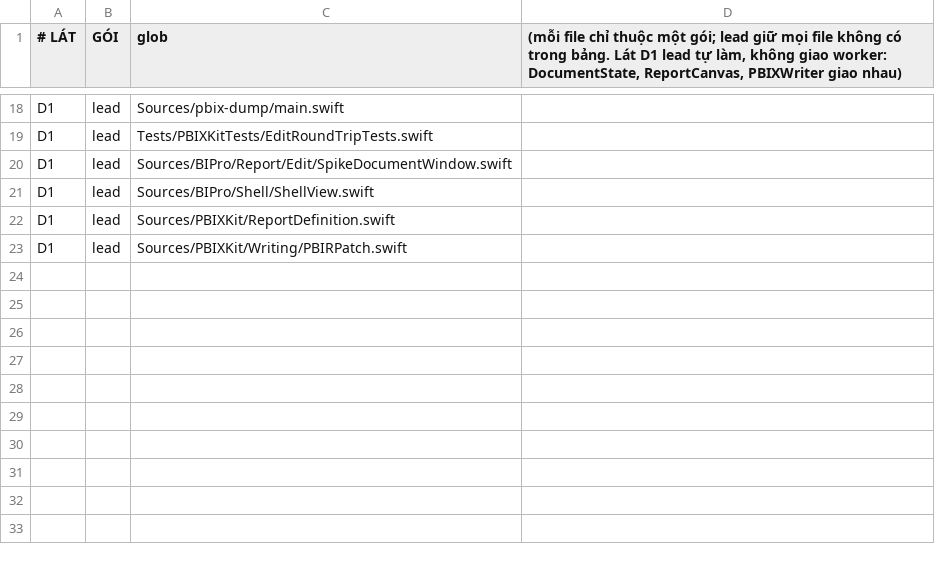
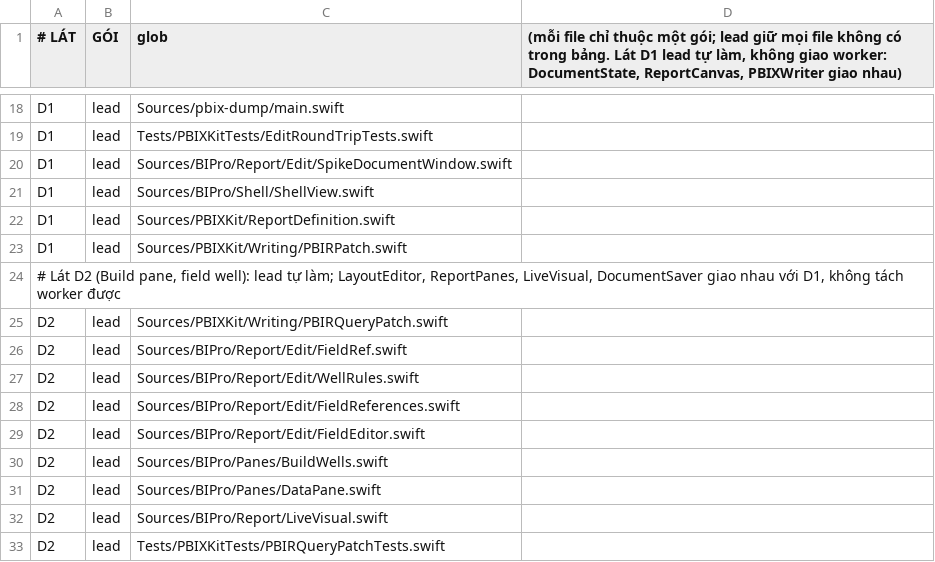
Before and after one commit to bacpew2108/BIPro, a TSV file: docs/phase-d-ownership.tsv, drawn as a sheet; only a part is shown, gaps mark what is left out; the diff names each change by its address in the sheet, - before the commit and + after, or states it on an @@ line.

```diff
--- a/docs/phase-d-ownership.tsv
+++ b/docs/phase-d-ownership.tsv
+row 24: # Lát D2 (Build pane, field well): lead tự làm; LayoutEditor, ReportPanes, LiveVisual, DocumentSaver giao nhau với D1, không tách worker được
+row 25: D2 | lead | Sources/PBIXKit/Writing/PBIRQueryPatch.swift
+row 26: D2 | lead | Sources/BIPro/Report/Edit/FieldRef.swift
+row 27: D2 | lead | Sources/BIPro/Report/Edit/WellRules.swift
+row 28: D2 | lead | Sources/BIPro/Report/Edit/FieldReferences.swift
+row 29: D2 | lead | Sources/BIPro/Report/Edit/FieldEditor.swift
+row 30: D2 | lead | Sources/BIPro/Panes/BuildWells.swift
+row 31: D2 | lead | Sources/BIPro/Panes/DataPane.swift
+row 32: D2 | lead | Sources/BIPro/Report/LiveVisual.swift
+row 33: D2 | lead | Tests/PBIXKitTests/PBIRQueryPatchTests.swift
```
Also changed, not shown: 40 other files.
